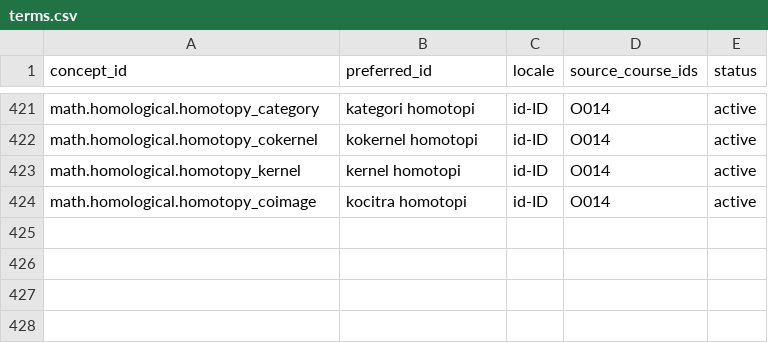
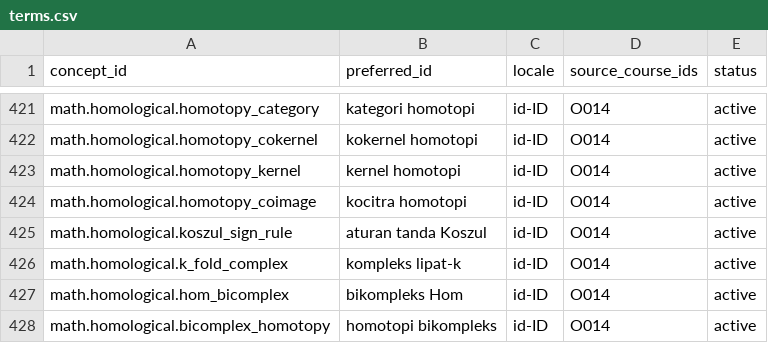
Before and after one commit to KokunoYumeto/metode-aljabar-jilid-2-id, a CSV file: backend/terms.csv, drawn as a sheet; only a part is shown, gaps mark what is left out; the diff names each change by its address in the sheet, - before the commit and + after, or states it on an @@ line.

```diff
--- a/backend/terms.csv
+++ b/backend/terms.csv
+row 425: math.homological.koszul_sign_rule | aturan tanda Koszul | id-ID | O014 | active
+row 426: math.homological.k_fold_complex | kompleks lipat-k | id-ID | O014 | active
+row 427: math.homological.hom_bicomplex | bikompleks Hom | id-ID | O014 | active
+row 428: math.homological.bicomplex_homotopy | homotopi bikompleks | id-ID | O014 | active
```
Also changed, not shown: MANIFEST.csv, provenance/SOURCE_CORRECTIONS.csv, 17 other files.
